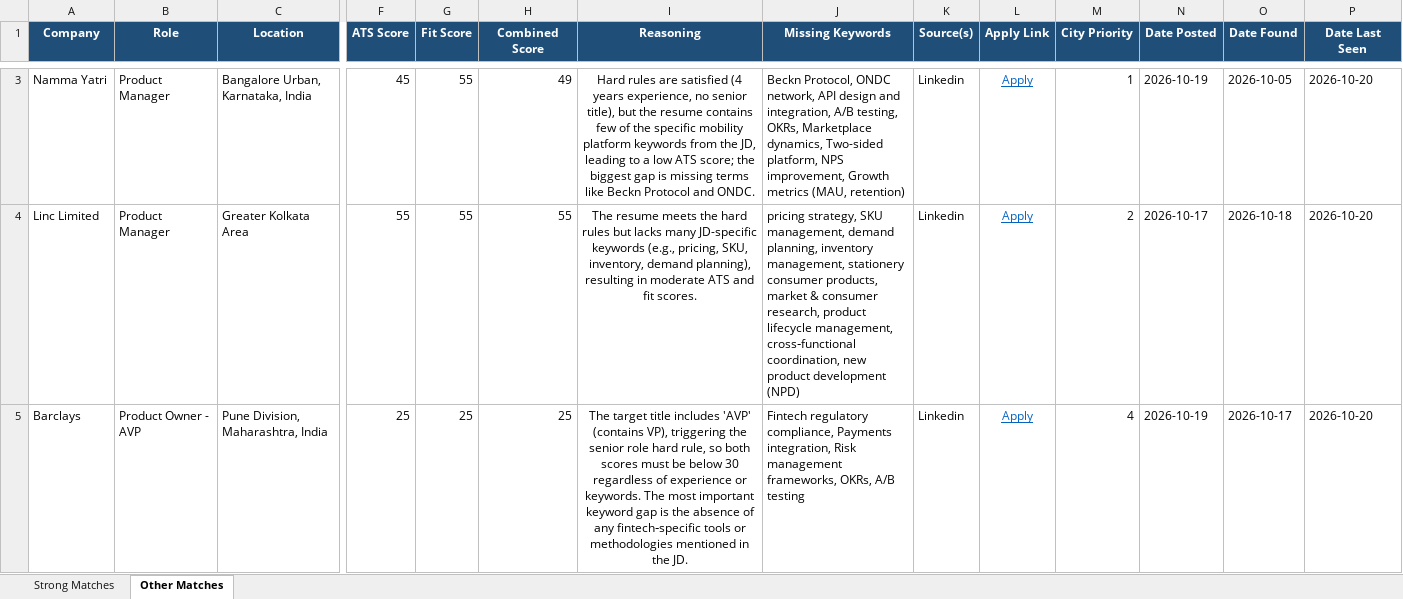
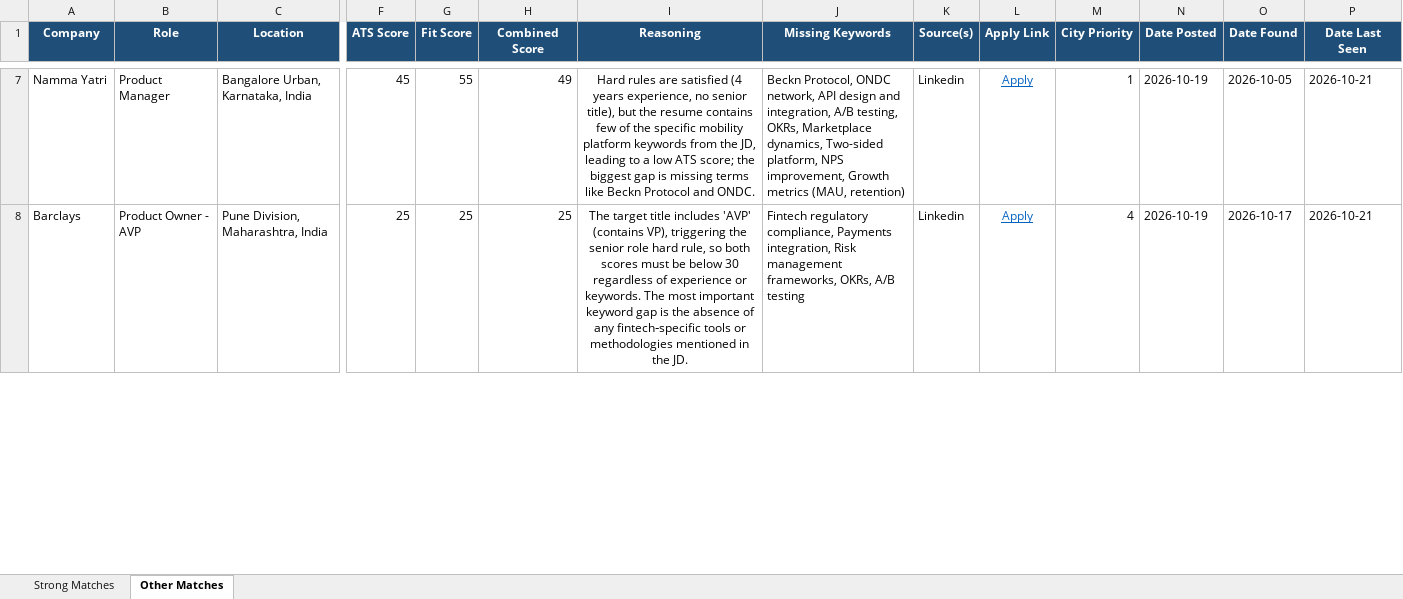
Before and after one commit to anirbanp19/Job-Tracker, an Excel workbook: output/jobs_master.xlsx, sheet Other Matches, drawn as a sheet; only a part is shown, gaps mark what is left out; values as stored, in another font and other column widths than the file's, no borders; removed rows and columns are numbered as before the commit, all else as after; rows hold the shown columns only; the diff covers the shown part only; the diff names each change by its address in the sheet, - before the commit and + after, or states it on an @@ line.

```diff
--- a/output/jobs_master.xlsx (sheet Other Matches)
+++ b/output/jobs_master.xlsx (sheet Other Matches)
-P7 (Date Last Seen): 2026-10-20
+P7 (Date Last Seen): 2026-10-21
-row 4: Linc Limited | Product Manager | Greater Kolkata Area | 55 | 55 | 55 | The resume meets the hard rules but lacks many JD-specific keywords (e.g., pricing, SKU, inventory, demand planning), resulting in moderate ATS and fit scores. | pricing strategy, SKU management, demand planning, inventory management, stationery consumer products, market & consumer research, product lifecycle management, cross‑functional coordination, new product development (NPD) | Linkedin | Apply | 2 | 2026-10-17 | 2026-10-18 | 2026-10-20
-P8 (Date Last Seen): 2026-10-20
+P8 (Date Last Seen): 2026-10-21
```
Also changed, not shown: 4 added rows, 1 removed row and 3 edited cells elsewhere in this sheet, sheet Strong Matches, 1 other file.
